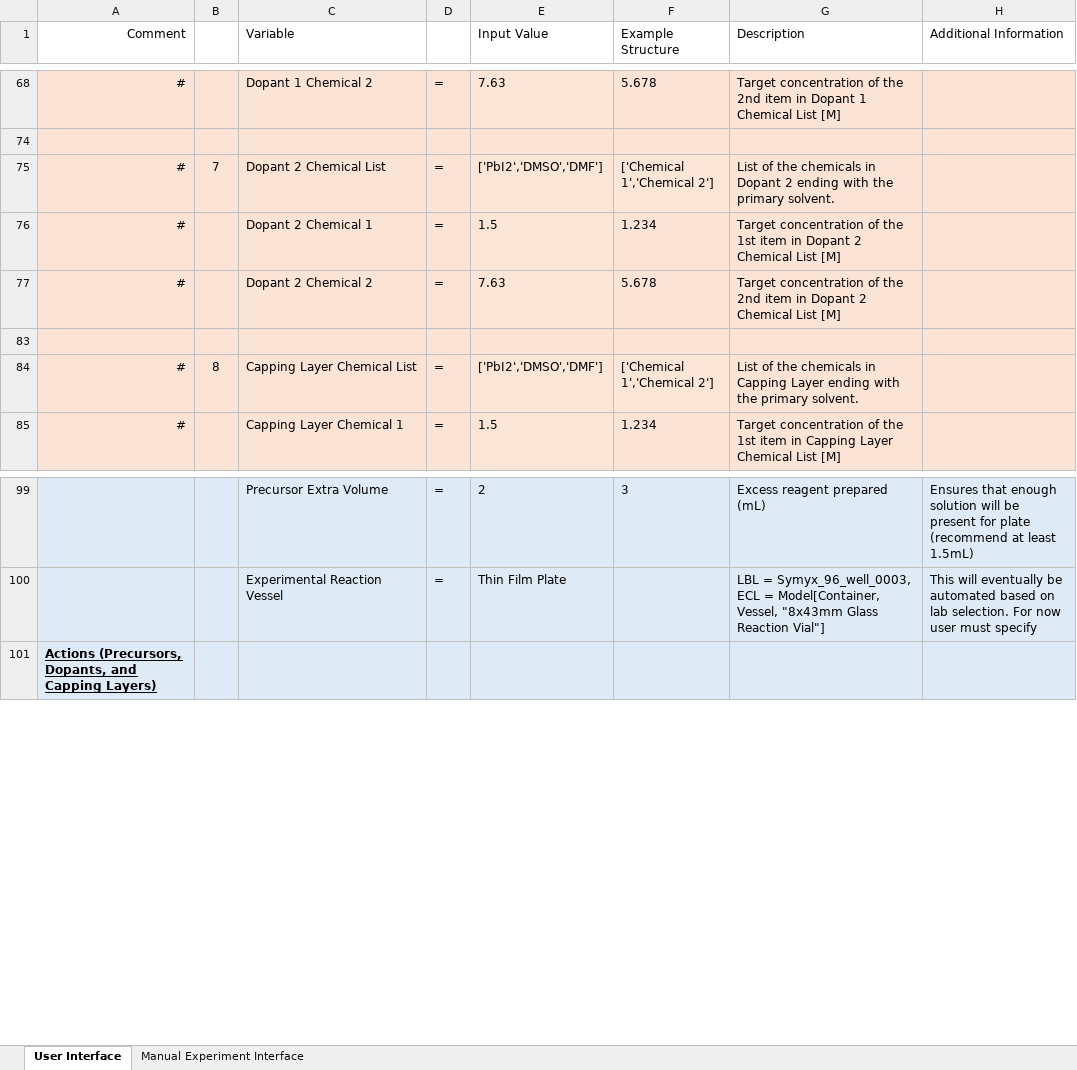
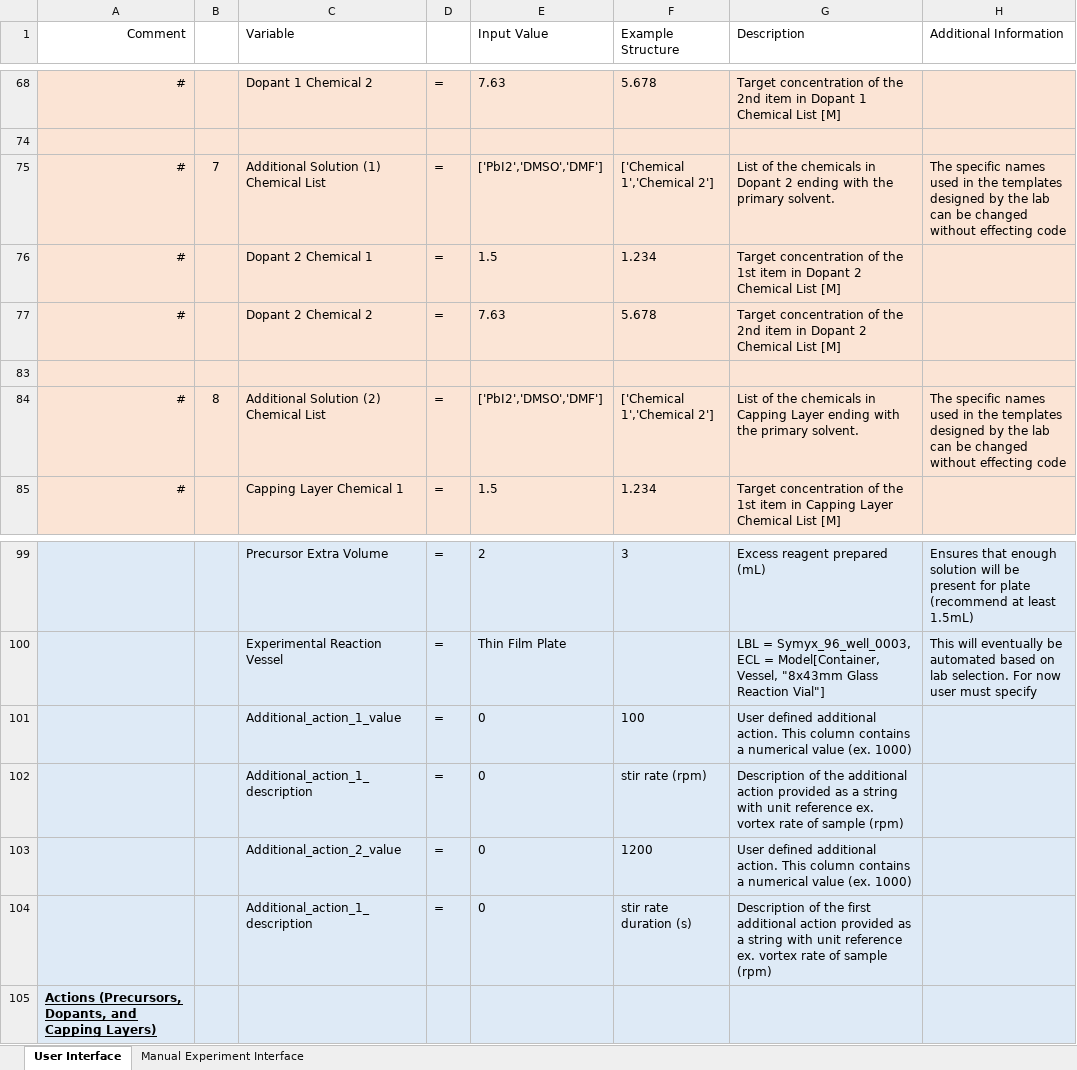
Before and after one commit to darkreactions/ESCALATE_Capture, an Excel workbook: MIT_SpecificationInterface.xlsx, sheet User Interface, drawn as a sheet; only a part is shown, gaps mark what is left out; values as stored, in another font and other column widths than the file's, no borders; the diff names each change by its address in the sheet, - before the commit and + after, or states it on an @@ line.

Commit message:
MIT specification interface hotfixes, now includes additional actions and general language

```diff
--- a/MIT_SpecificationInterface.xlsx (sheet User Interface)
+++ b/MIT_SpecificationInterface.xlsx (sheet User Interface)
-C75 (Variable): Dopant 2 Chemical List
+C75 (Variable): Additional Solution (1) Chemical List
-H75 (Additional Information): (empty)
+H75 (Additional Information): The specific names used in the templates designed by the lab can be changed without effecting code
-C84 (Variable): Capping Layer Chemical List
+C84 (Variable): Additional Solution (2) Chemical List
-H84 (Additional Information): (empty)
+H84 (Additional Information): The specific names used in the templates designed by the lab can be changed without effecting code
+row 101:  |  | Additional_action_1_value | = | 0 | 100 | User defined additional action. This column contains a numerical value (ex. 1000)
+row 102:  |  | Additional_action_1_description | = | 0 | stir rate (rpm) | Description of the additional action provided as a string with unit reference ex. vortex rate of sample (rpm)
+row 103:  |  | Additional_action_2_value | = | 0 | 1200 | User defined additional action. This column contains a numerical value (ex. 1000)
+row 104:  |  | Additional_action_1_description | = | 0 | stir rate duration (s) | Description of the first additional action provided as a string with unit reference ex. vortex rate of sample (rpm)
```
